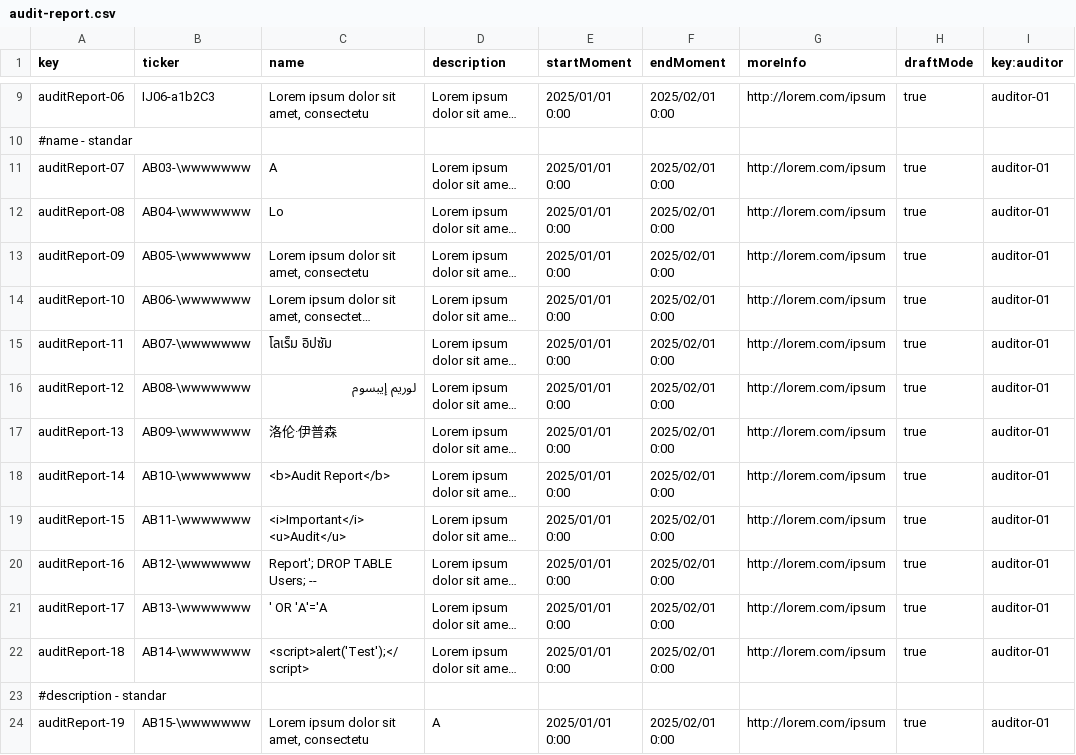
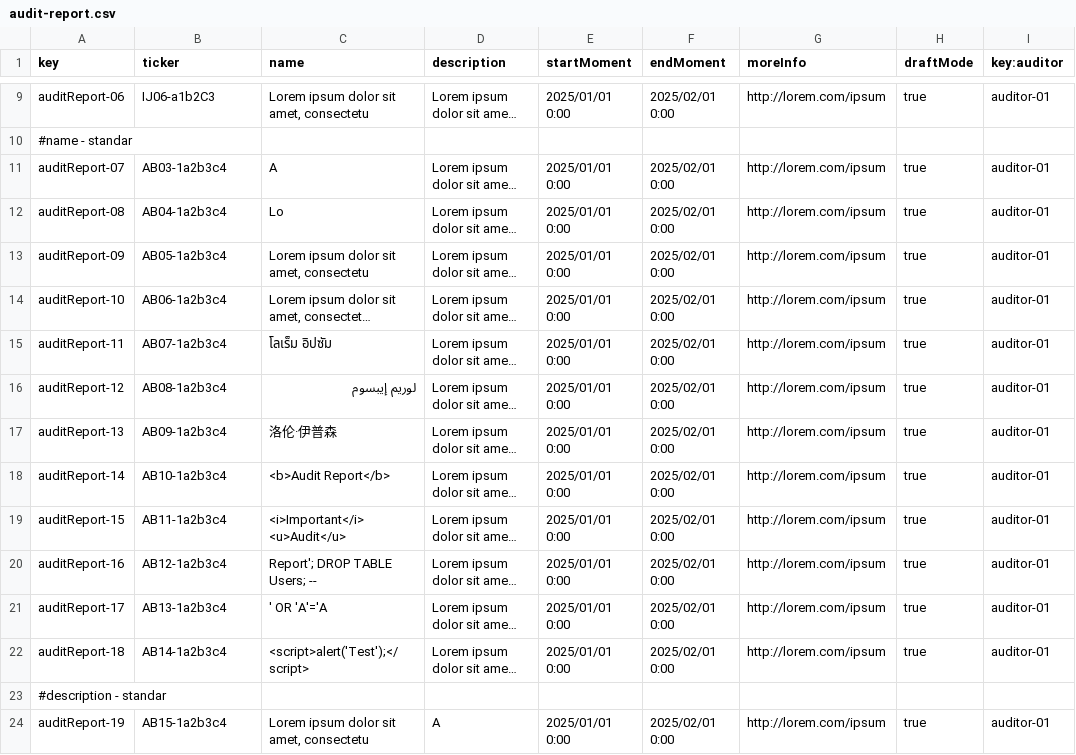
Before and after one commit to G058-DP2/Acme-Starters, a CSV file: src/main/resources/WEB-INF/data/sample/batch-01/audit-report.csv, drawn as a sheet; only a part is shown, gaps mark what is left out; long unchanged cells end in …; the diff covers the shown part only; the diff names each change by its address in the sheet, - before the commit and + after, or states it on an @@ line.

```diff
--- a/src/main/resources/WEB-INF/data/sample/batch-01/audit-report.csv
+++ b/src/main/resources/WEB-INF/data/sample/batch-01/audit-report.csv
-B11 (ticker): AB03-\wwwwwww
+B11 (ticker): AB03-1a2b3c4
-B12 (ticker): AB04-\wwwwwww
+B12 (ticker): AB04-1a2b3c4
-B13 (ticker): AB05-\wwwwwww
+B13 (ticker): AB05-1a2b3c4
-B14 (ticker): AB06-\wwwwwww
+B14 (ticker): AB06-1a2b3c4
-B15 (ticker): AB07-\wwwwwww
+B15 (ticker): AB07-1a2b3c4
-B16 (ticker): AB08-\wwwwwww
+B16 (ticker): AB08-1a2b3c4
-B17 (ticker): AB09-\wwwwwww
+B17 (ticker): AB09-1a2b3c4
-B18 (ticker): AB10-\wwwwwww
+B18 (ticker): AB10-1a2b3c4
-B19 (ticker): AB11-\wwwwwww
+B19 (ticker): AB11-1a2b3c4
-B20 (ticker): AB12-\wwwwwww
+B20 (ticker): AB12-1a2b3c4
-B21 (ticker): AB13-\wwwwwww
+B21 (ticker): AB13-1a2b3c4
-B22 (ticker): AB14-\wwwwwww
+B22 (ticker): AB14-1a2b3c4
-B24 (ticker): AB15-\wwwwwww
+B24 (ticker): AB15-1a2b3c4
```
Also changed, not shown: 33 edited cells elsewhere in this file, 2 other files.
